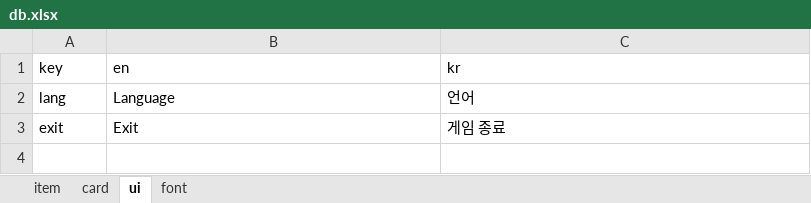
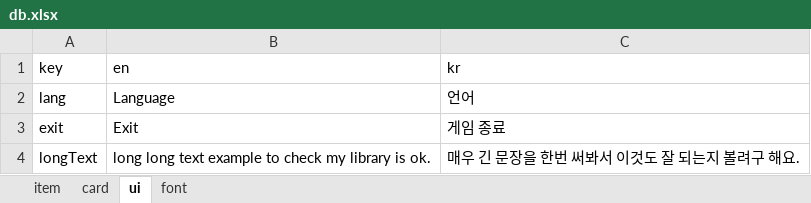
Before and after one commit to Dano-Sato/REMO-Engine-with-100-Examples-Pygame-, an Excel workbook: datas/db.xlsx, sheet ui, drawn as a sheet; values as stored, in another font and other column widths than the file's, no borders; the diff names each change by its address in the sheet, - before the commit and + after, or states it on an @@ line.

```diff
--- a/datas/db.xlsx (sheet ui)
+++ b/datas/db.xlsx (sheet ui)
+row 4: longText | long long text example to check my library is ok. | 매우 긴 문장을 한번 써봐서 이것도 잘 되는지 볼려구 해요.
```
Also changed, not shown: 2 other files.
